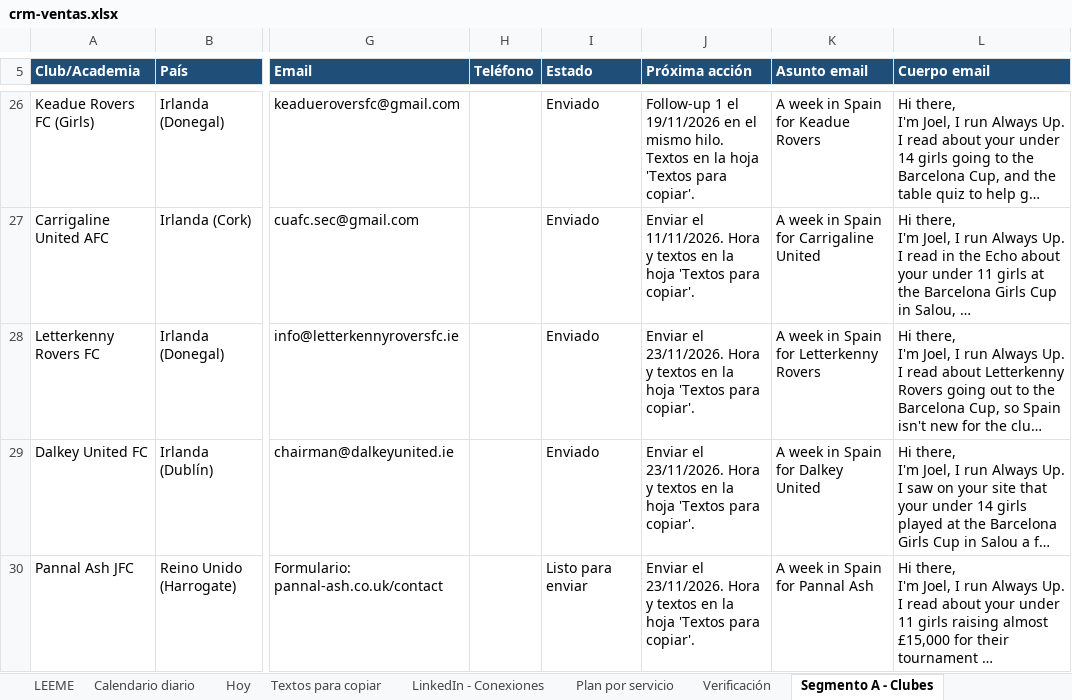
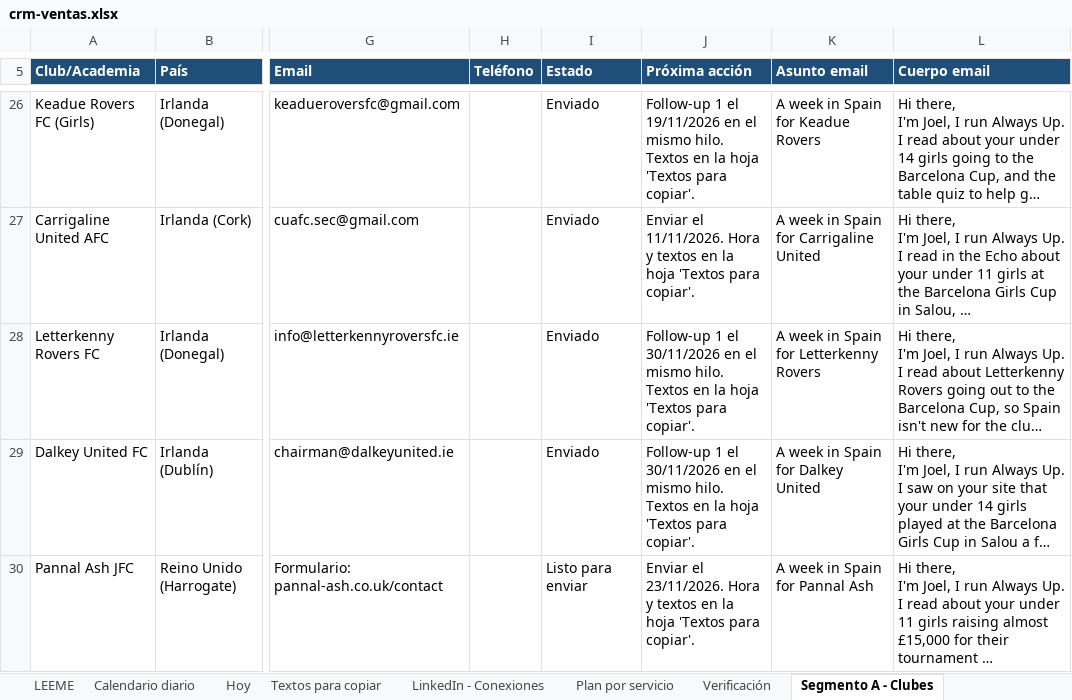
Before and after one commit to Joelmv10/always-up-os, an Excel workbook: 01-clients/crm-ventas.xlsx, sheet Segmento A - Clubes, drawn as a sheet; only a part is shown, gaps mark what is left out; long unchanged cells end in …; values as stored, in another font and other column widths than the file's, no borders; the diff covers the shown part only; the diff names each change by its address in the sheet, - before the commit and + after, or states it on an @@ line.

```diff
--- a/01-clients/crm-ventas.xlsx (sheet Segmento A - Clubes)
+++ b/01-clients/crm-ventas.xlsx (sheet Segmento A - Clubes)
-J28:J29 (Próxima acción): Enviar el 23/11/2026. Hora y textos en la…
+J28:J29 (Próxima acción): Follow-up 1 el 30/11/2026 en el mismo hilo. Textos en la…
```
Also changed, not shown: 3 edited cells elsewhere in this sheet, sheet Calendario diario, 1 other file.
